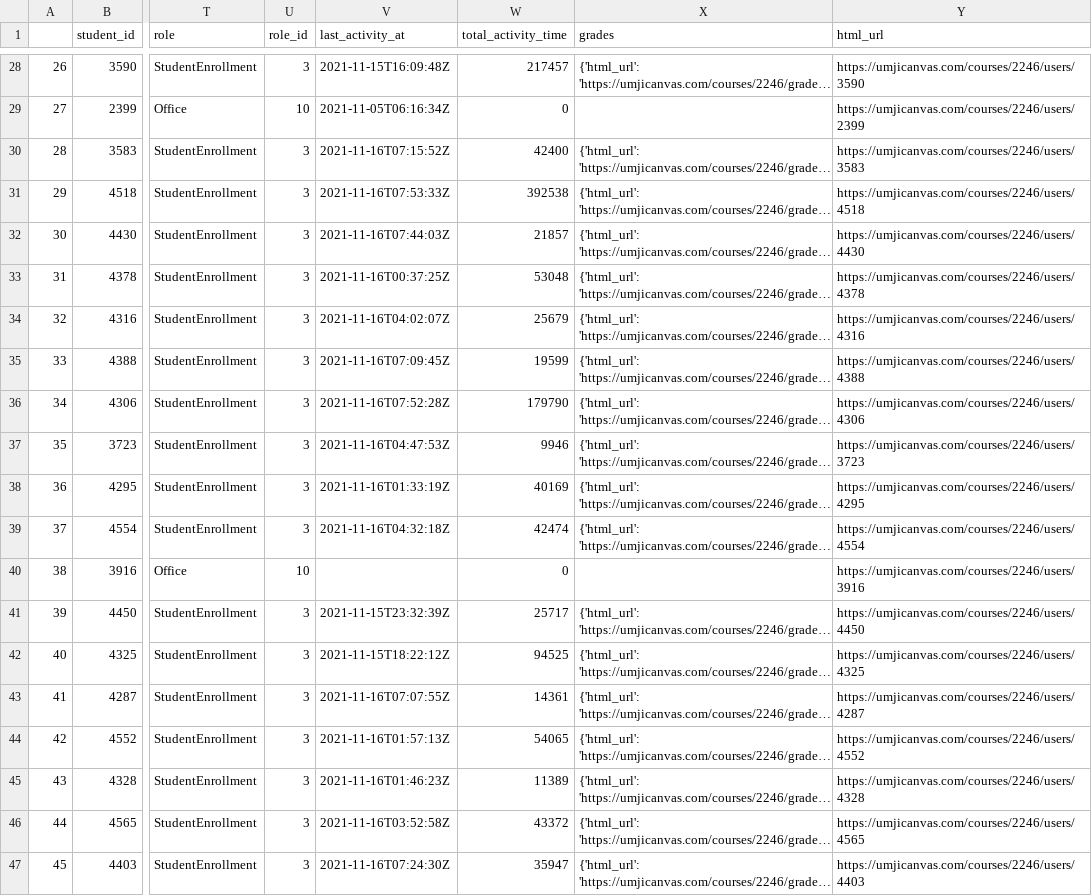
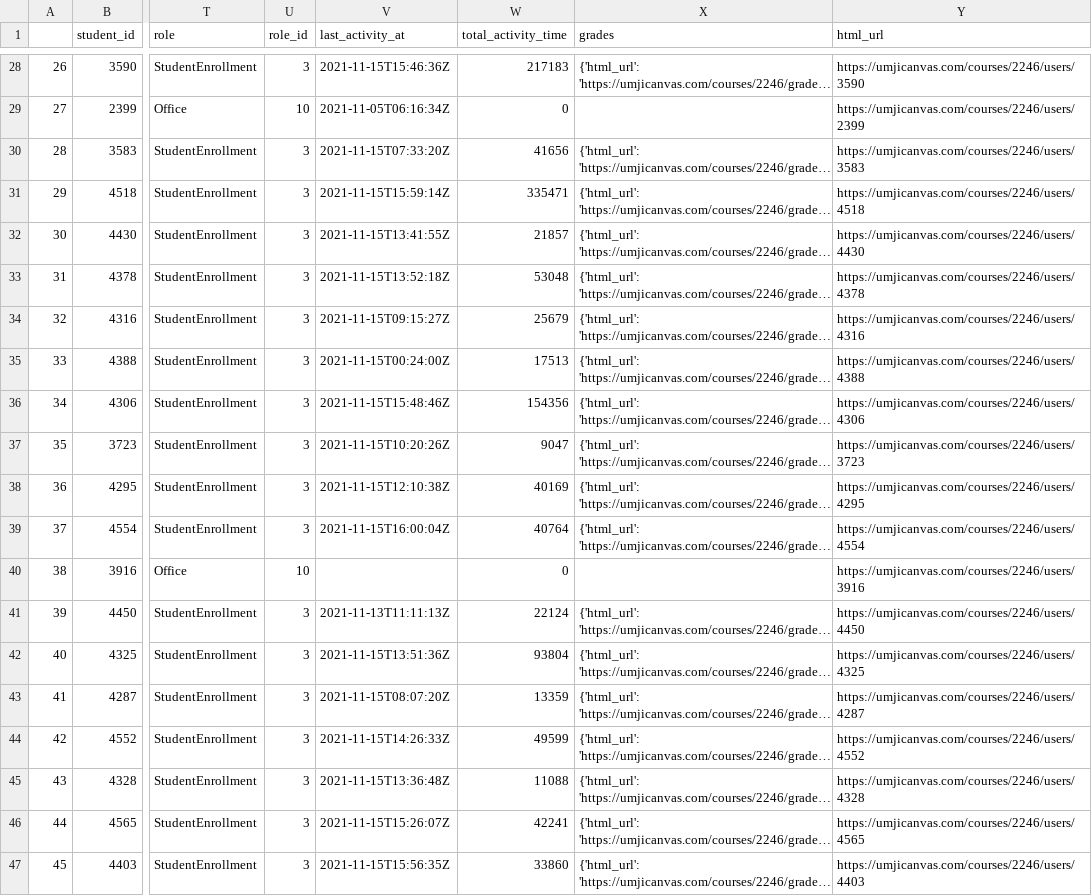
Before and after one commit to SETSUNAyyw/umjicanvas, a CSV file: data/2021-11-16/VE320.csv, drawn as a sheet; only a part is shown, gaps mark what is left out; long unchanged cells end in …; the diff covers the shown part only; the diff names each change by its address in the sheet, - before the commit and + after, or states it on an @@ line.

```diff
--- a/data/2021-11-16/VE320.csv
+++ b/data/2021-11-16/VE320.csv
-V28 (last_activity_at): 2021-11-15T16:09:48Z
+V28 (last_activity_at): 2021-11-15T15:46:36Z
-W28 (total_activity_time): 217457
+W28 (total_activity_time): 217183
-V30 (last_activity_at): 2021-11-16T07:15:52Z
+V30 (last_activity_at): 2021-11-15T07:33:20Z
-W30 (total_activity_time): 42400
+W30 (total_activity_time): 41656
-V31 (last_activity_at): 2021-11-16T07:53:33Z
+V31 (last_activity_at): 2021-11-15T15:59:14Z
-W31 (total_activity_time): 392538
+W31 (total_activity_time): 335471
-V32 (last_activity_at): 2021-11-16T07:44:03Z
+V32 (last_activity_at): 2021-11-15T13:41:55Z
-V33 (last_activity_at): 2021-11-16T00:37:25Z
+V33 (last_activity_at): 2021-11-15T13:52:18Z
-V34 (last_activity_at): 2021-11-16T04:02:07Z
+V34 (last_activity_at): 2021-11-15T09:15:27Z
-V35 (last_activity_at): 2021-11-16T07:09:45Z
+V35 (last_activity_at): 2021-11-15T00:24:00Z
-W35 (total_activity_time): 19599
+W35 (total_activity_time): 17513
-V36 (last_activity_at): 2021-11-16T07:52:28Z
+V36 (last_activity_at): 2021-11-15T15:48:46Z
-W36 (total_activity_time): 179790
+W36 (total_activity_time): 154356
-V37 (last_activity_at): 2021-11-16T04:47:53Z
+V37 (last_activity_at): 2021-11-15T10:20:26Z
-W37 (total_activity_time): 9946
+W37 (total_activity_time): 9047
-V38 (last_activity_at): 2021-11-16T01:33:19Z
+V38 (last_activity_at): 2021-11-15T12:10:38Z
-V39 (last_activity_at): 2021-11-16T04:32:18Z
+V39 (last_activity_at): 2021-11-15T16:00:04Z
-W39 (total_activity_time): 42474
+W39 (total_activity_time): 40764
-V41 (last_activity_at): 2021-11-15T23:32:39Z
+V41 (last_activity_at): 2021-11-13T11:11:13Z
-W41 (total_activity_time): 25717
+W41 (total_activity_time): 22124
-V42 (last_activity_at): 2021-11-15T18:22:12Z
+V42 (last_activity_at): 2021-11-15T13:51:36Z
-W42 (total_activity_time): 94525
+W42 (total_activity_time): 93804
-V43 (last_activity_at): 2021-11-16T07:07:55Z
+V43 (last_activity_at): 2021-11-15T08:07:20Z
-W43 (total_activity_time): 14361
+W43 (total_activity_time): 13359
-V44 (last_activity_at): 2021-11-16T01:57:13Z
+V44 (last_activity_at): 2021-11-15T14:26:33Z
-W44 (total_activity_time): 54065
+W44 (total_activity_time): 49599
-V45 (last_activity_at): 2021-11-16T01:46:23Z
+V45 (last_activity_at): 2021-11-15T13:36:48Z
-W45 (total_activity_time): 11389
+W45 (total_activity_time): 11088
-V46 (last_activity_at): 2021-11-16T03:52:58Z
+V46 (last_activity_at): 2021-11-15T15:26:07Z
-W46 (total_activity_time): 43372
+W46 (total_activity_time): 42241
-V47 (last_activity_at): 2021-11-16T07:24:30Z
+V47 (last_activity_at): 2021-11-15T15:56:35Z
-W47 (total_activity_time): 35947
+W47 (total_activity_time): 33860
```
Also changed, not shown: 63 edited cells elsewhere in this file, data/2021-11-16/ECE4710J.csv, 10 other files.
